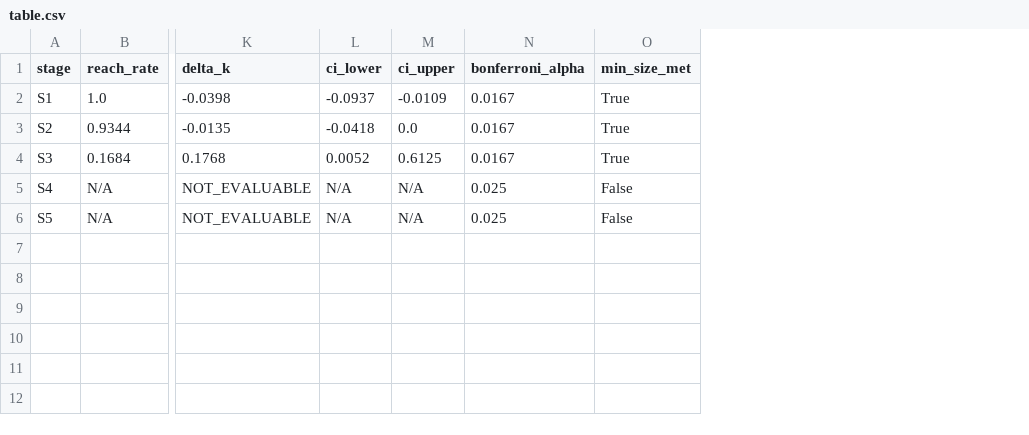
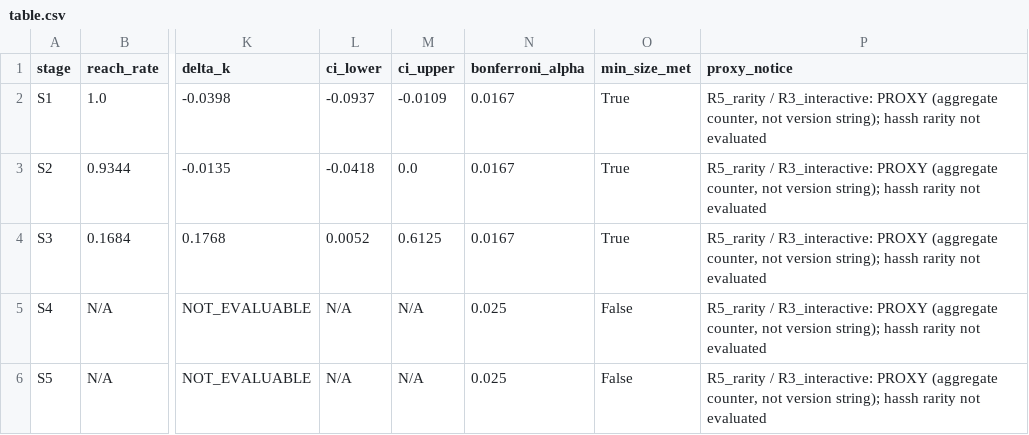
Before and after one commit to abhinavsingh2403/Schrodinger-s-Server, a CSV file: results/exp0/table.csv, drawn as a sheet; only a part is shown, gaps mark what is left out; the diff names each change by its address in the sheet, - before the commit and + after, or states it on an @@ line.

```diff
--- a/results/exp0/table.csv
+++ b/results/exp0/table.csv
+column P (proxy_notice), rows 2-6: all R5_rarity / R3_interactive: PROXY (aggregate counter, not version string); hassh rarity not evaluated
```
Also changed, not shown: 6 other files.
